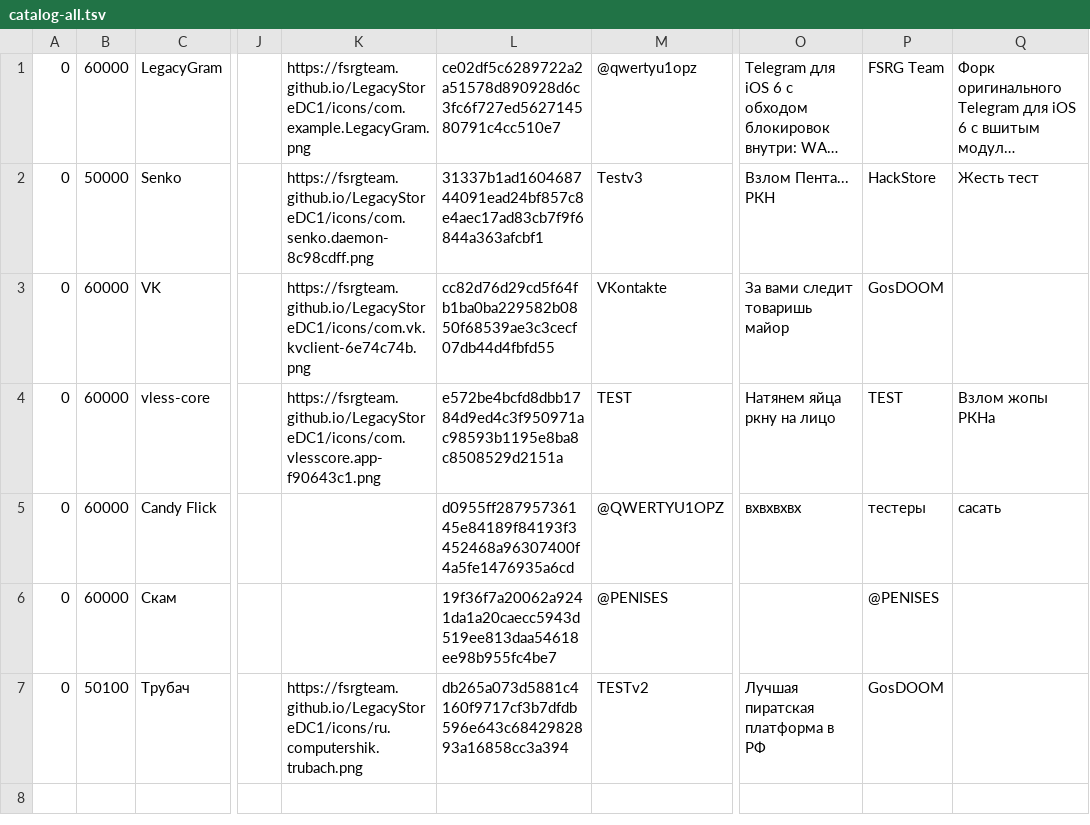
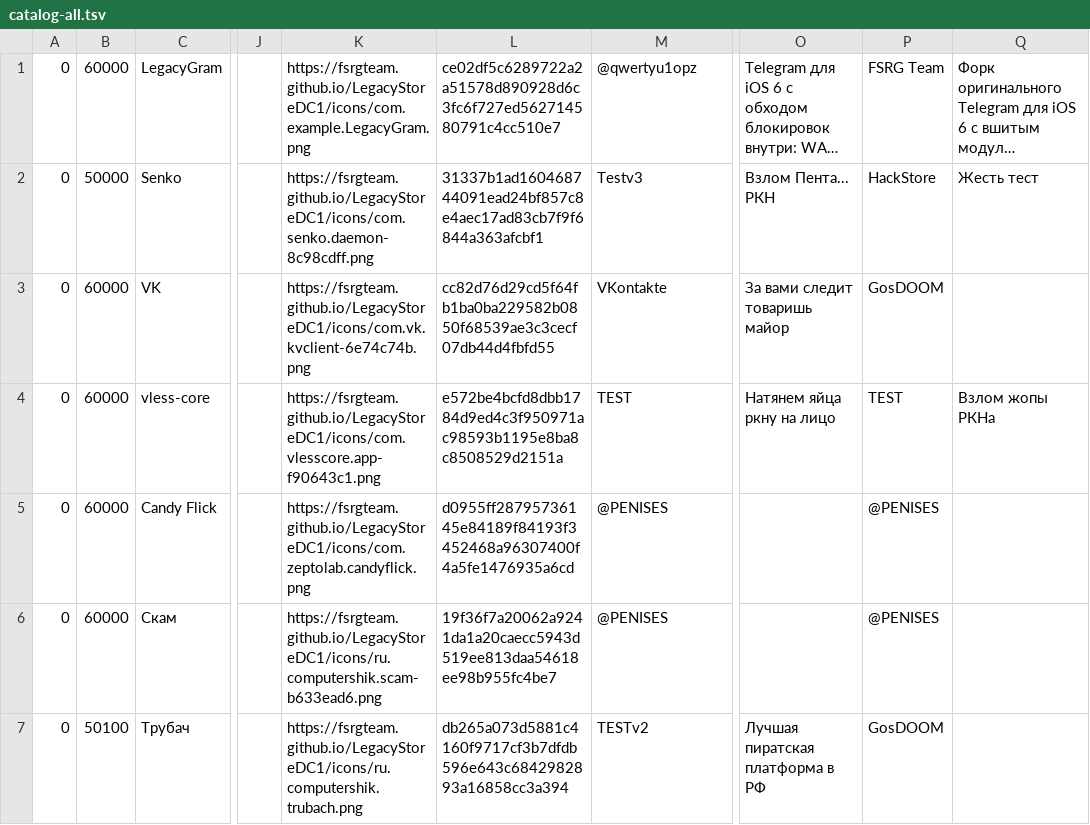
Before and after one commit to FSRGTeam/LegacyStoreRelay, a TSV file: catalog-all.tsv, drawn as a sheet; only a part is shown, gaps mark what is left out; long unchanged cells end in …; the diff names each change by its address in the sheet, - before the commit and + after, or states it on an @@ line.

```diff
--- a/catalog-all.tsv
+++ b/catalog-all.tsv
-K5: (empty)
+K5: https://fsrgteam.github.io/LegacyStoreDC1/icons/com.zeptolab.candyflick.png
-M5: @QWERTYU1OPZ
+M5: @PENISES
-O5: вхвхвхвх
+O5: (empty)
-P5: тестеры
+P5: @PENISES
-Q5: сасать
+Q5: (empty)
-K6: (empty)
+K6: https://fsrgteam.github.io/LegacyStoreDC1/icons/ru.computershik.scam-b633ead6.png
```
Also changed, not shown: 2 other files.
